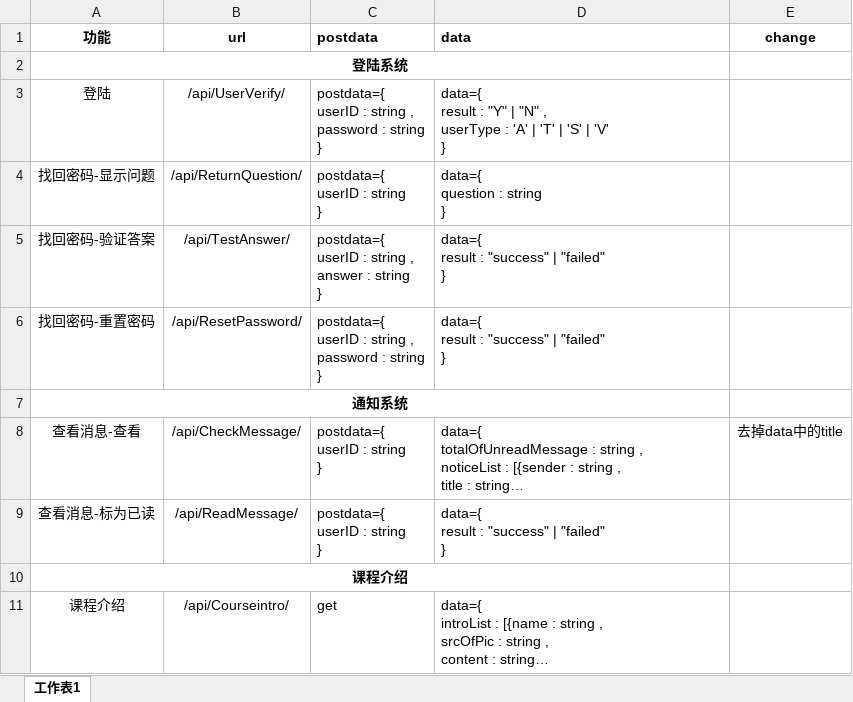
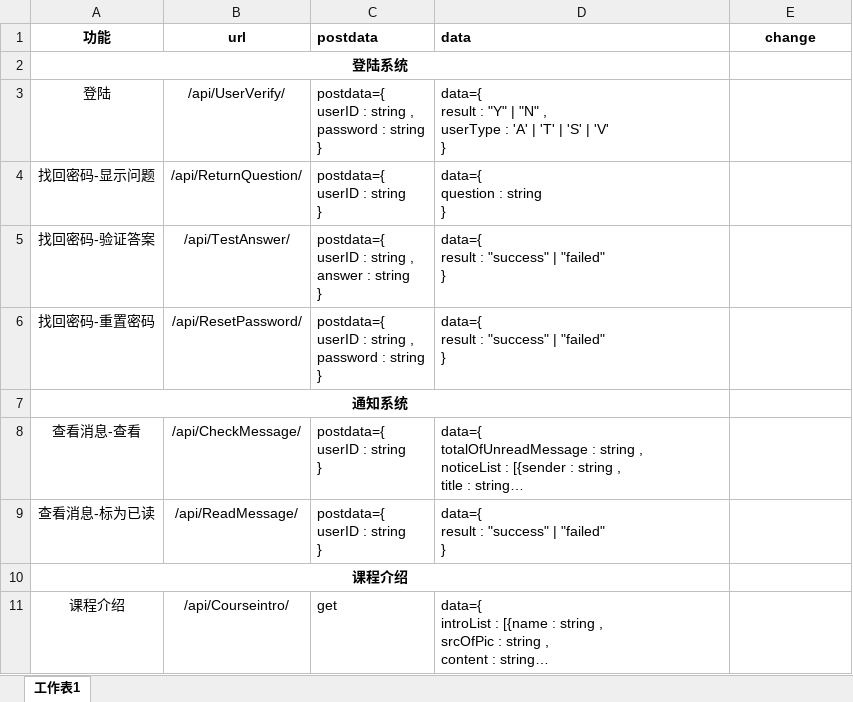
Before and after one commit to Harunokuma/SE_course_web, an Excel workbook: doc/API.xlsx, sheet 工作表1, drawn as a sheet; only a part is shown; long unchanged cells end in …; values as stored, in another font and other column widths than the file's, no borders; the diff covers the shown part only; the diff names each change by its address in the sheet, - before the commit and + after, or states it on an @@ line.

Commit message:
update after requirement chang
-delete admin's permissions in add introduction
-teacher can select a student's homework to check now
-student is able to know how about his homework perform in his class
after teacher checked it now

```diff
--- a/doc/API.xlsx (sheet 工作表1)
+++ b/doc/API.xlsx (sheet 工作表1)
-E8 (change): 去掉data中的title
+E8 (change): (empty)
```
Also changed, not shown: 6 edited cells elsewhere in this sheet, 4 other files.
